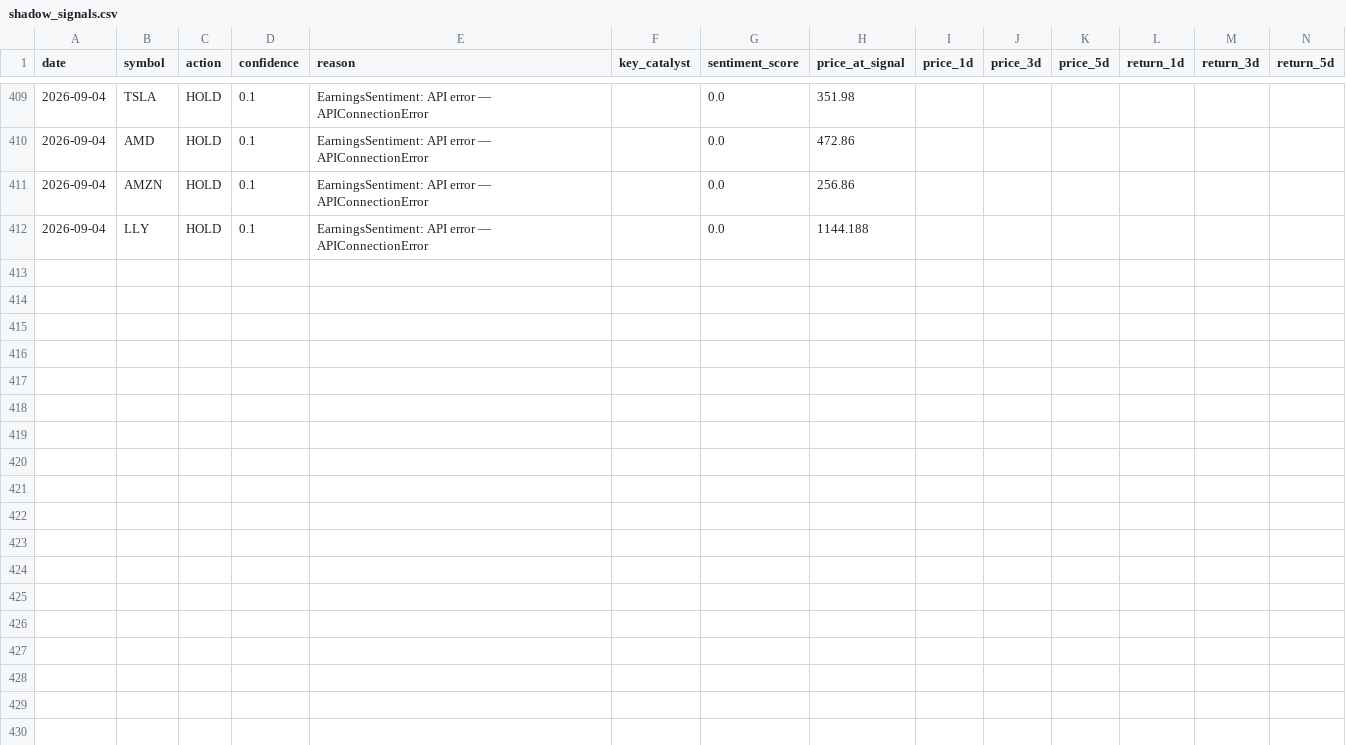
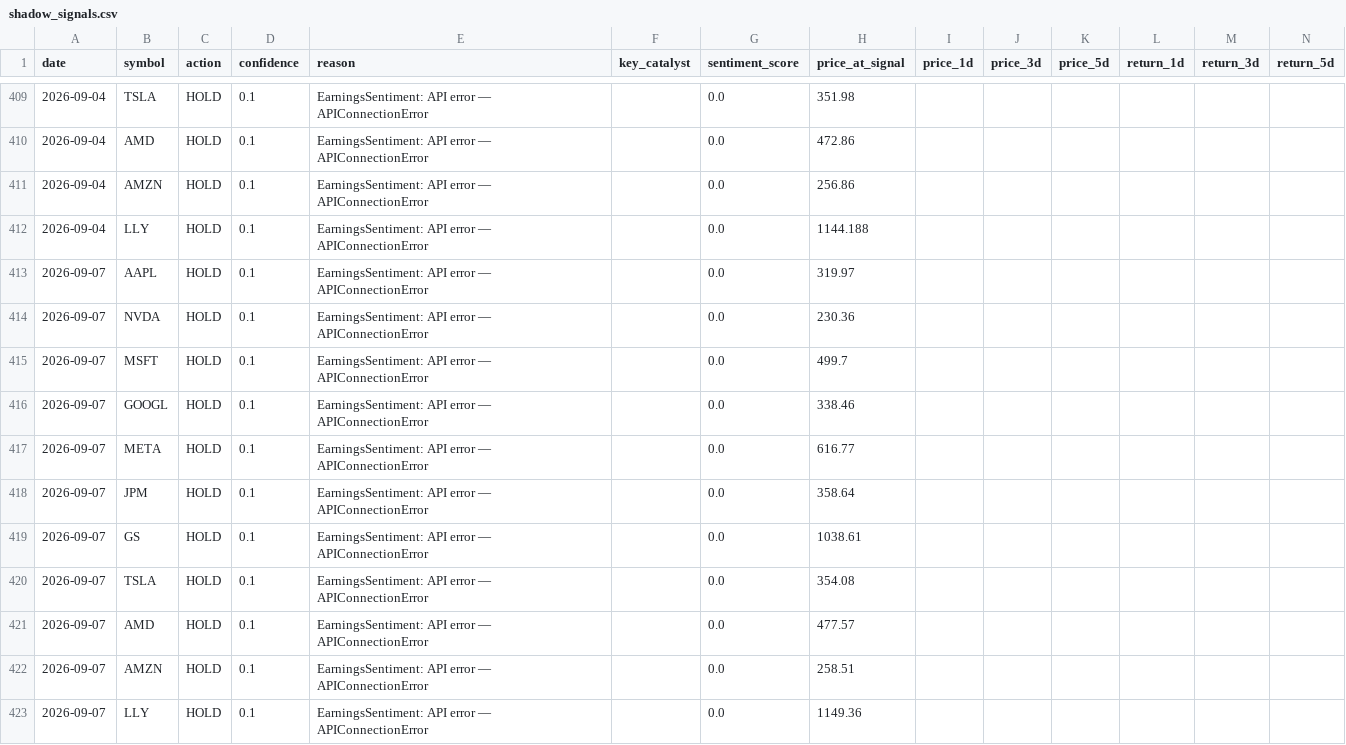
Before and after one commit to nathanflrs/mqc-arena, a CSV file: logs/shadow_signals.csv, drawn as a sheet; only a part is shown, gaps mark what is left out; the diff names each change by its address in the sheet, - before the commit and + after, or states it on an @@ line.

```diff
--- a/logs/shadow_signals.csv
+++ b/logs/shadow_signals.csv
+row 413: 2026-09-07 | AAPL | HOLD | 0.1 | EarningsSentiment: API error — APIConnectionError |  | 0.0 | 319.97
+row 414: 2026-09-07 | NVDA | HOLD | 0.1 | EarningsSentiment: API error — APIConnectionError |  | 0.0 | 230.36
+row 415: 2026-09-07 | MSFT | HOLD | 0.1 | EarningsSentiment: API error — APIConnectionError |  | 0.0 | 499.7
+row 416: 2026-09-07 | GOOGL | HOLD | 0.1 | EarningsSentiment: API error — APIConnectionError |  | 0.0 | 338.46
+row 417: 2026-09-07 | META | HOLD | 0.1 | EarningsSentiment: API error — APIConnectionError |  | 0.0 | 616.77
+row 418: 2026-09-07 | JPM | HOLD | 0.1 | EarningsSentiment: API error — APIConnectionError |  | 0.0 | 358.64
+row 419: 2026-09-07 | GS | HOLD | 0.1 | EarningsSentiment: API error — APIConnectionError |  | 0.0 | 1038.61
+row 420: 2026-09-07 | TSLA | HOLD | 0.1 | EarningsSentiment: API error — APIConnectionError |  | 0.0 | 354.08
+row 421: 2026-09-07 | AMD | HOLD | 0.1 | EarningsSentiment: API error — APIConnectionError |  | 0.0 | 477.57
+row 422: 2026-09-07 | AMZN | HOLD | 0.1 | EarningsSentiment: API error — APIConnectionError |  | 0.0 | 258.51
+row 423: 2026-09-07 | LLY | HOLD | 0.1 | EarningsSentiment: API error — APIConnectionError |  | 0.0 | 1149.36
```
